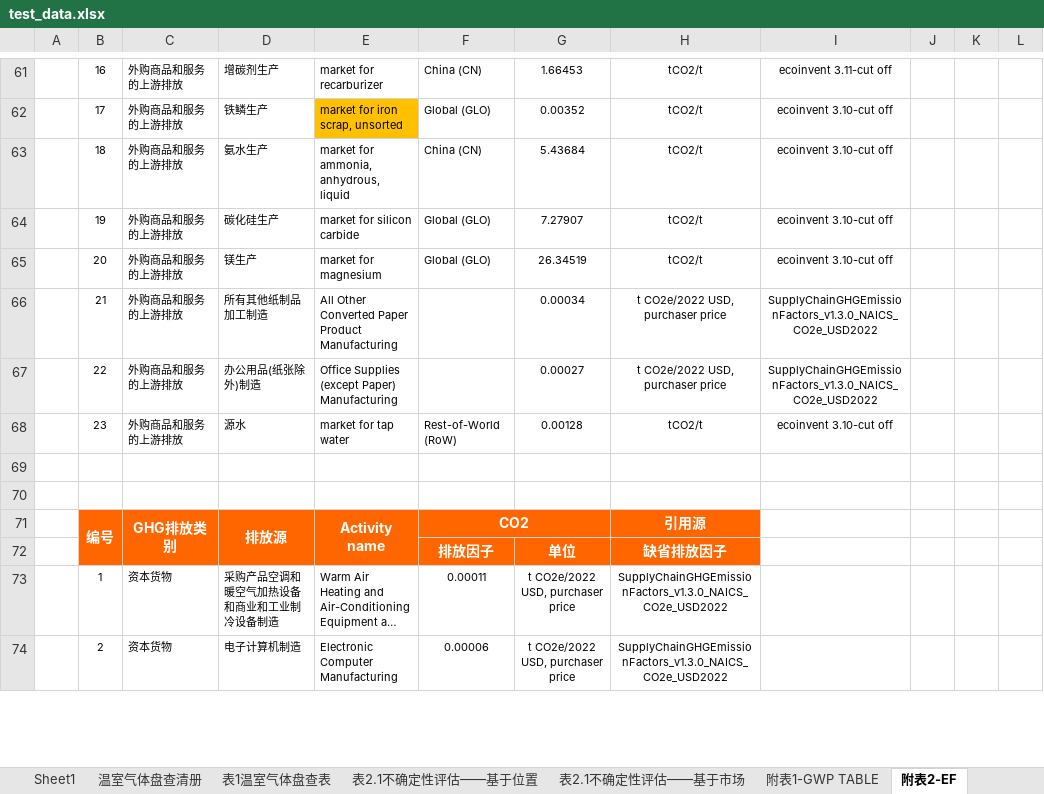
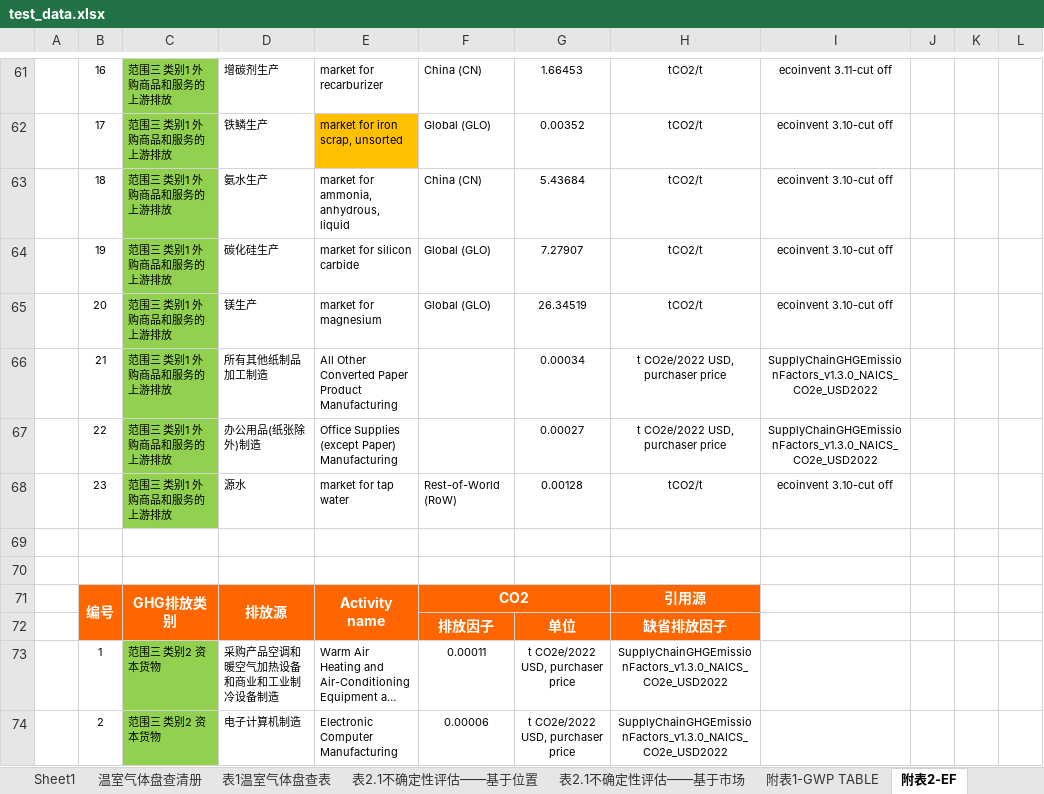
Before and after one commit to qiuyang0531-design/my_report_generator, an Excel workbook: test_data.xlsx, sheet 附表2-EF, drawn as a sheet; only a part is shown, gaps mark what is left out; long unchanged cells end in …; values as stored, in another font and other column widths than the file's, no borders; charts and pictures not drawn; the diff covers the shown part only; the diff names each change by its address in the sheet, - before the commit and + after, or states it on an @@ line.

```diff
--- a/test_data.xlsx (sheet 附表2-EF)
+++ b/test_data.xlsx (sheet 附表2-EF)
-C61:C68: 外购商品和服务的上游排放
+C61:C68: 范围三 类别1 外购商品和服务的上游排放
-C61:C68 fill: none
+C61:C68 fill: #92D050
-C73:C74: 资本货物
+C73:C74: 范围三 类别2 资本货物
-C73:C74 fill: none
+C73:C74 fill: #92D050
```
Also changed, not shown: 83 edited cells and cell formats elsewhere in this sheet, sheet Sheet1, 3 other files.
